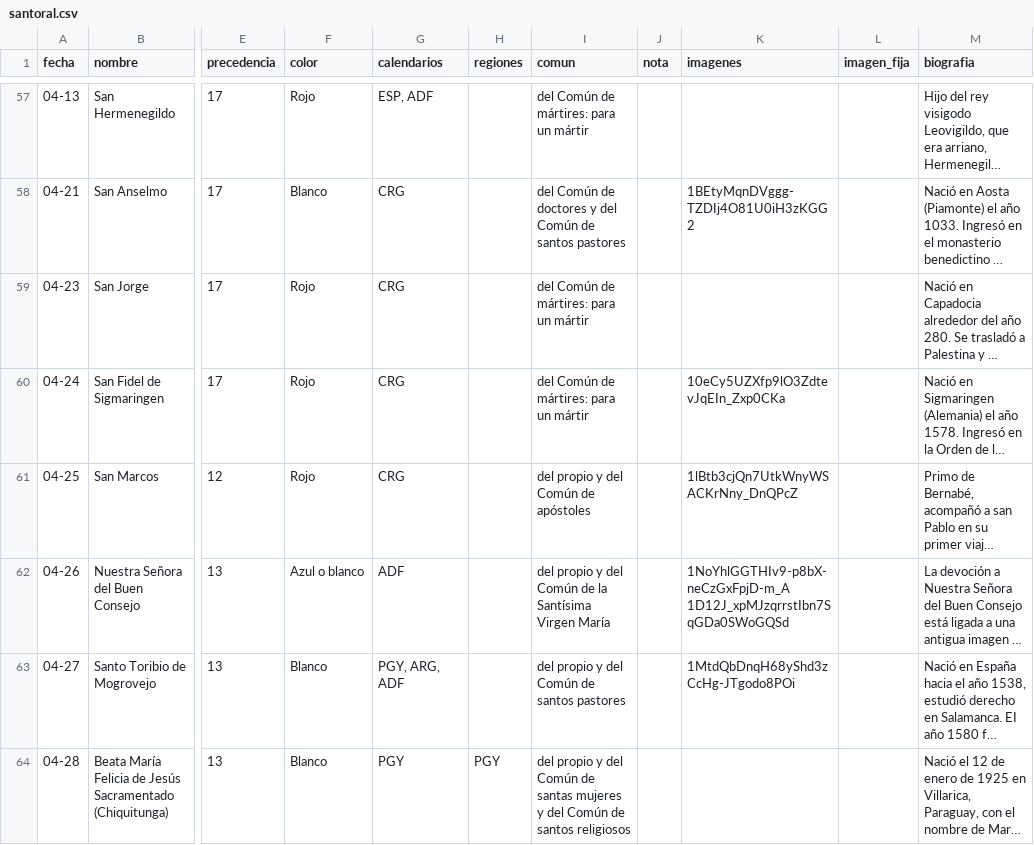
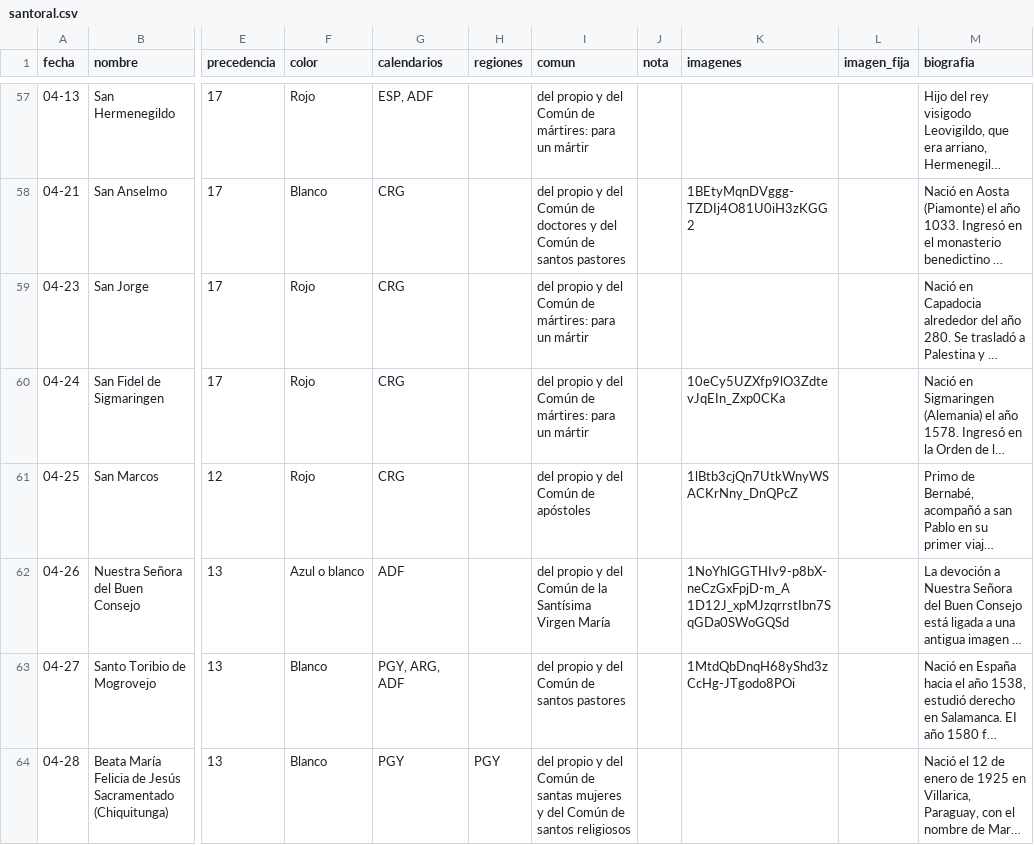
Before and after one commit to lucasfelixjhs/ordo-telegram, a CSV file: data/santoral.csv, drawn as a sheet; only a part is shown, gaps mark what is left out; long unchanged cells end in …; the diff covers the shown part only; the diff names each change by its address in the sheet, - before the commit and + after, or states it on an @@ line.

```diff
--- a/data/santoral.csv
+++ b/data/santoral.csv
-I57 (comun): del Común de mártires: para un mártir
+I57 (comun): del propio y del Común de mártires: para un mártir
-I58 (comun): del Común de…
+I58 (comun): del propio y del Común de…
-I59:I60 (comun): del Común de mártires: para un mártir
+I59:I60 (comun): del propio y del Común de mártires: para un mártir
```
Also changed, not shown: 180 edited cells elsewhere in this file, estado/proximos.tsv, 1 other file.
